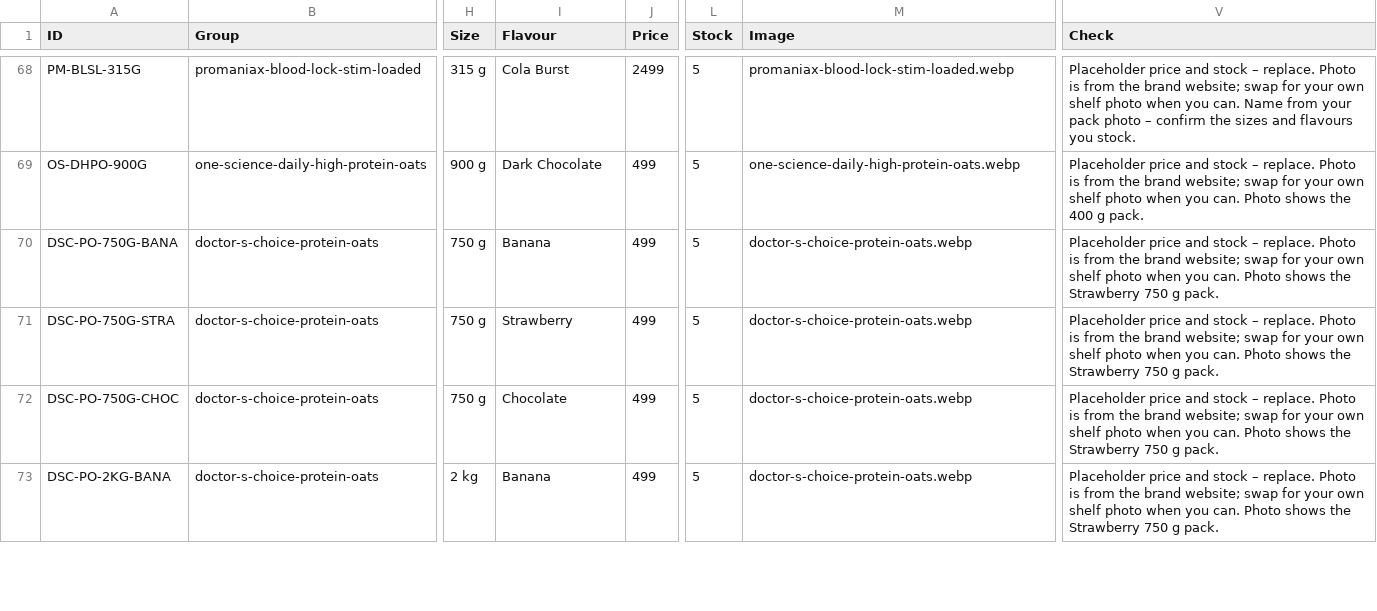
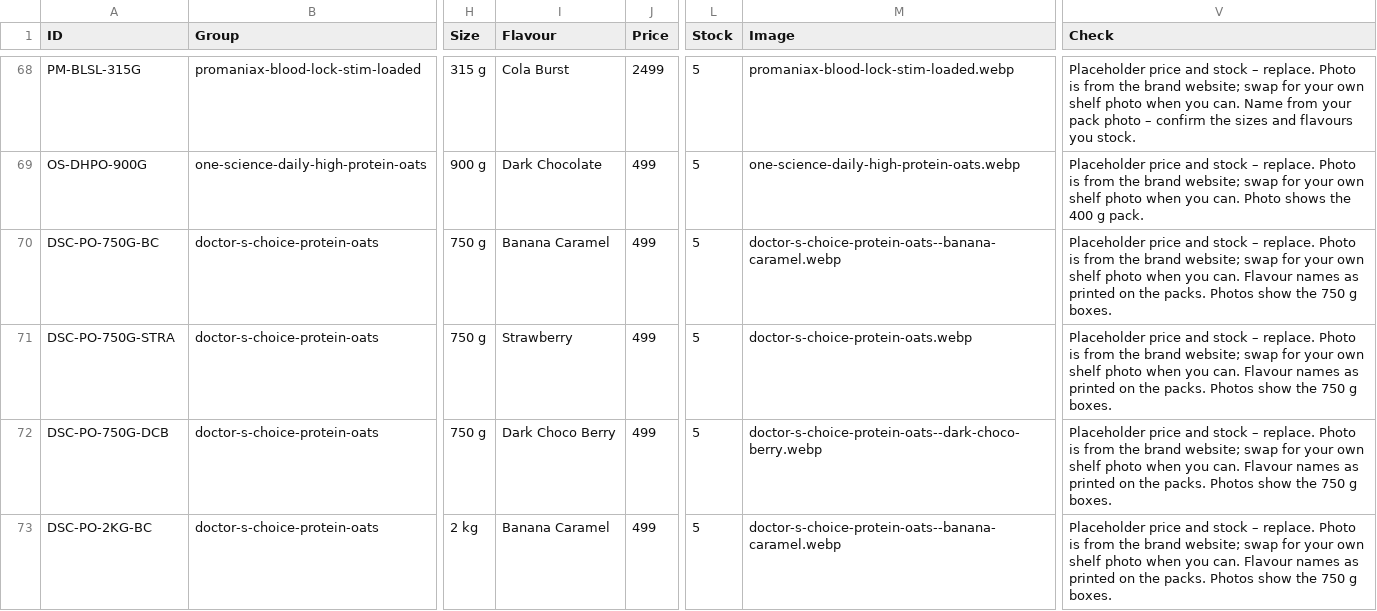
Before and after one commit to onemoresupplementss/onemore, a CSV file: sheets/Products.csv, drawn as a sheet; only a part is shown, gaps mark what is left out; the diff covers the shown part only; the diff names each change by its address in the sheet, - before the commit and + after, or states it on an @@ line.

```diff
--- a/sheets/Products.csv
+++ b/sheets/Products.csv
-A70 (ID): DSC-PO-750G-BANA
+A70 (ID): DSC-PO-750G-BC
-I70 (Flavour): Banana
+I70 (Flavour): Banana Caramel
-M70 (Image): doctor-s-choice-protein-oats.webp
+M70 (Image): doctor-s-choice-protein-oats--banana-caramel.webp
-V70:V73 (Check): …you can. Photo shows the Strawberry 750 g pack.
+V70:V73 (Check): …you can. Flavour names as printed on the packs. Photos show the 750 g boxes.
-A72 (ID): DSC-PO-750G-CHOC
+A72 (ID): DSC-PO-750G-DCB
-I72 (Flavour): Chocolate
+I72 (Flavour): Dark Choco Berry
-M72 (Image): doctor-s-choice-protein-oats.webp
+M72 (Image): doctor-s-choice-protein-oats--dark-choco-berry.webp
-A73 (ID): DSC-PO-2KG-BANA
+A73 (ID): DSC-PO-2KG-BC
-I73 (Flavour): Banana
+I73 (Flavour): Banana Caramel
-M73 (Image): doctor-s-choice-protein-oats.webp
+M73 (Image): doctor-s-choice-protein-oats--banana-caramel.webp
```
Also changed, not shown: 24 edited cells elsewhere in this file, sheets/Product info.csv, 15 other files.
